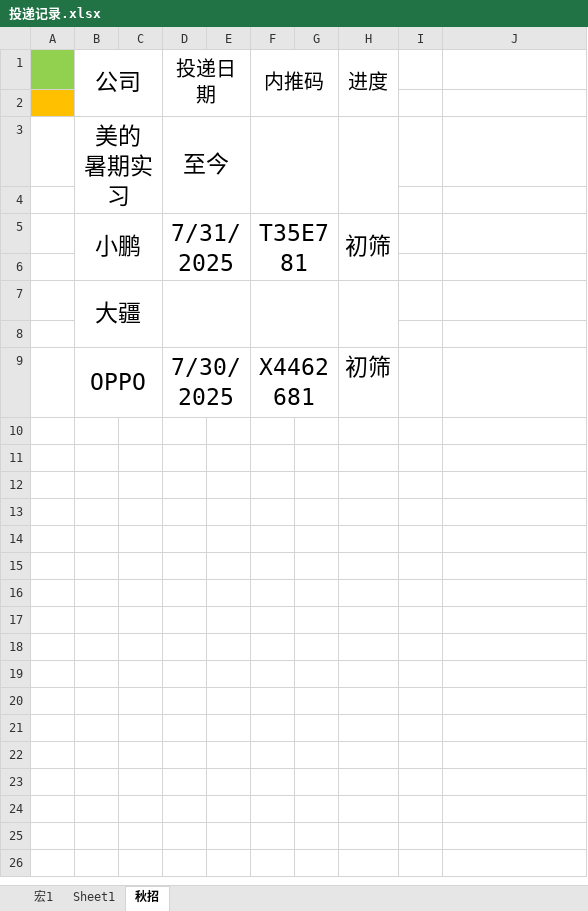
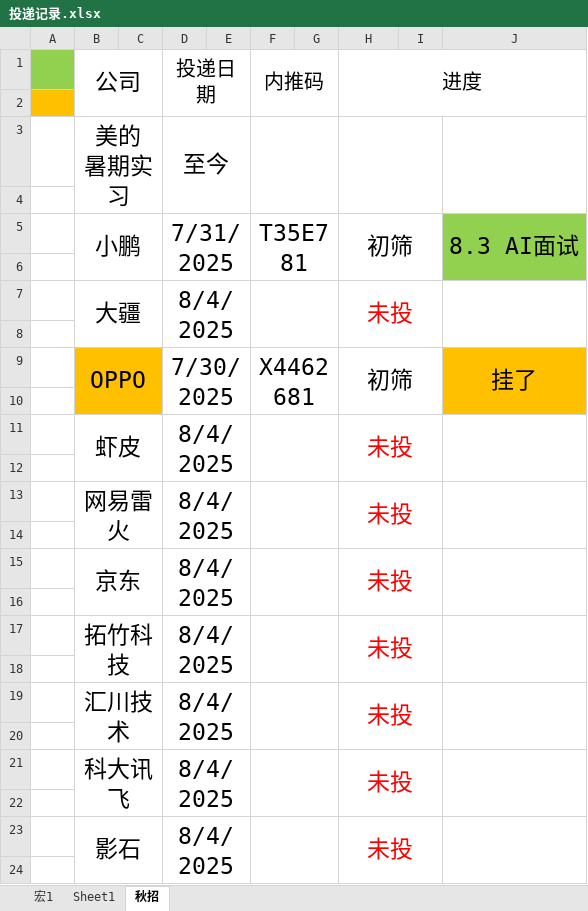
Before and after one commit to majiajun1/Java-for-learning, an Excel workbook: 投递记录.xlsx, sheet 秋招, drawn as a sheet; only a part is shown; values as stored, in another font and other column widths than the file's, no borders; removed rows and columns are numbered as before the commit, all else as after; the diff covers the shown part only; the diff names each change by its address in the sheet, - before the commit and + after, or states it on an @@ line.

```diff
--- a/投递记录.xlsx (sheet 秋招)
+++ b/投递记录.xlsx (sheet 秋招)
-H1:H2 merged
+H1:J2 merged
-H3:H4 merged
+H3:I4 merged
+J3:J4 merged
-H5:H6 merged
+H5:I6 merged
-J5: (empty)
+J5: 8.3 AI面试
-J5:J6 fill: none
+J5:J6 fill: #92D050
+J5:J6 merged
-row 7:  | 大疆
+row 7:  | 大疆 |  | 8/4/2025 |  |  |  | 未投
-B9:C9 fill: none
+B9:C9 fill: #FFC000
+H9:I10 merged
-J9: (empty)
+J9: 挂了
-J9 fill: none
+J9 fill: #FFC000
+J9:J10 merged
+row 10: (empty)
+row 11:  | 虾皮 |  | 8/4/2025 |  |  |  | 未投
+row 12: (empty)
+row 13:  | 网易雷火 |  | 8/4/2025 |  |  |  | 未投
+row 14: (empty)
+row 15:  | 京东 |  | 8/4/2025 |  |  |  | 未投
+row 16: (empty)
+row 17:  | 拓竹科技 |  | 8/4/2025 |  |  |  | 未投
+row 18: (empty)
+row 19:  | 汇川技术 |  | 8/4/2025 |  |  |  | 未投
+row 20: (empty)
+row 21:  | 科大讯飞 |  | 8/4/2025 |  |  |  | 未投
+row 22: (empty)
+row 23:  | 影石 |  | 8/4/2025 |  |  |  | 未投
+row 24: (empty)
```
Also changed, not shown: 7 added rows elsewhere in this sheet, 1 other file.
